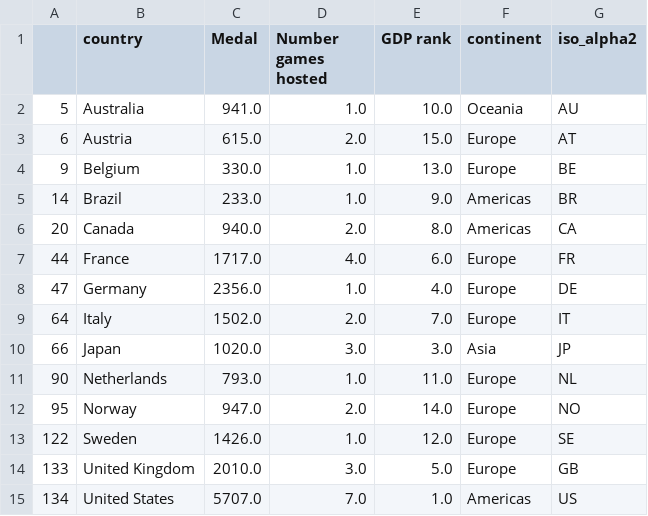
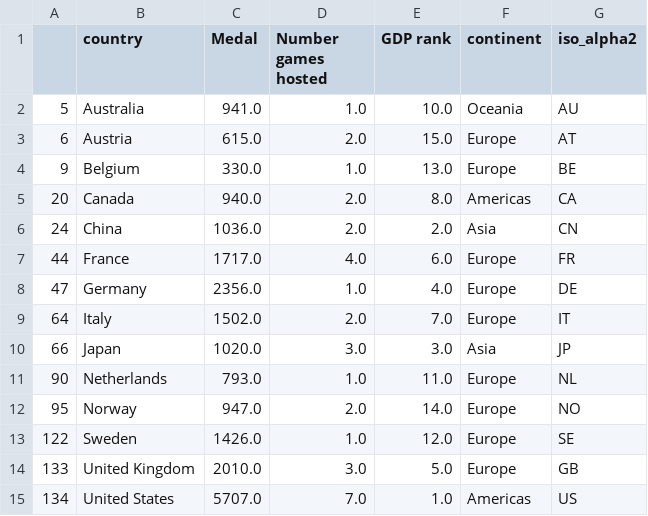
Before and after one commit to B23579/-anomaly-detection, a CSV file: data-visualization/data/top_country_rank.csv, drawn as a sheet; removed rows and columns are numbered as before the commit, all else as after; the diff names each change by its address in the sheet, - before the commit and + after, or states it on an @@ line.

```diff
--- a/data-visualization/data/top_country_rank.csv
+++ b/data-visualization/data/top_country_rank.csv
-row 5: 14 | Brazil | 233.0 | 1.0 | 9.0 | Americas | BR
+row 6: 24 | China | 1036.0 | 2.0 | 2.0 | Asia | CN
```
Also changed, not shown: data-visualization/data/games_hosted.csv, data-visualization/data/top_12.csv, 10 other files.
